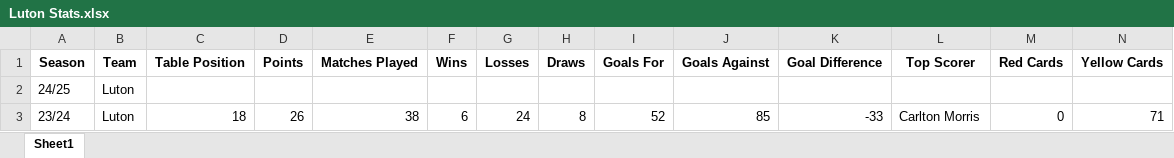
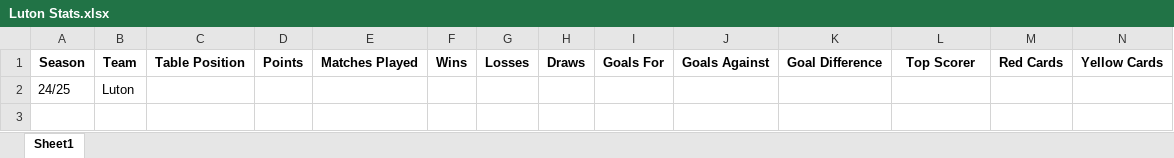
Before and after one commit to eviemarginson/Uni-Assignment, an Excel workbook: Data/Luton Stats.xlsx, sheet Sheet1, drawn as a sheet; values as stored, in another font and other column widths than the file's, no borders; the diff names each change by its address in the sheet, - before the commit and + after, or states it on an @@ line.

Commit message:
Final Checks Completed

```diff
--- a/Data/Luton Stats.xlsx (sheet Sheet1)
+++ b/Data/Luton Stats.xlsx (sheet Sheet1)
-row 3: 23/24 | Luton | 18 | 26 | 38 | 6 | 24 | 8 | 52 | 85 | -33 | Carlton Morris | 0 | 71
```
